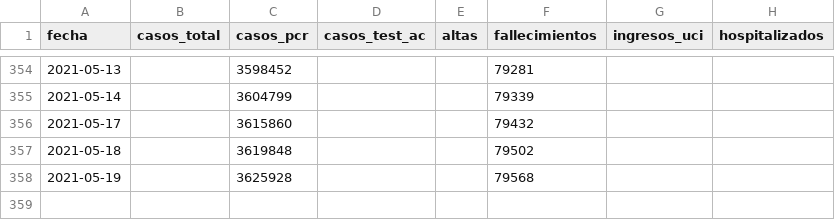
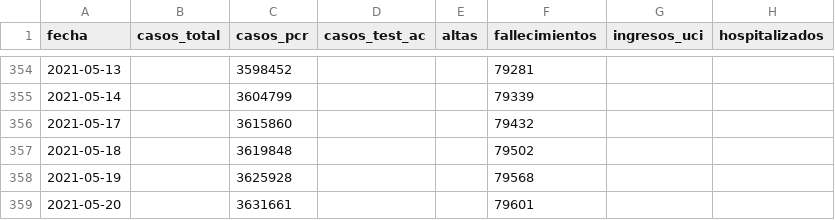
Before and after one commit to datadista/datasets, a CSV file: COVID 19/nacional_covid19.csv, drawn as a sheet; only a part is shown, gaps mark what is left out; the diff names each change by its address in the sheet, - before the commit and + after, or states it on an @@ line.

Commit message:
Added new data

```diff
--- a/COVID 19/nacional_covid19.csv
+++ b/COVID 19/nacional_covid19.csv
+row 359: 2021-05-20 |  | 3631661 |  |  | 79601
```
